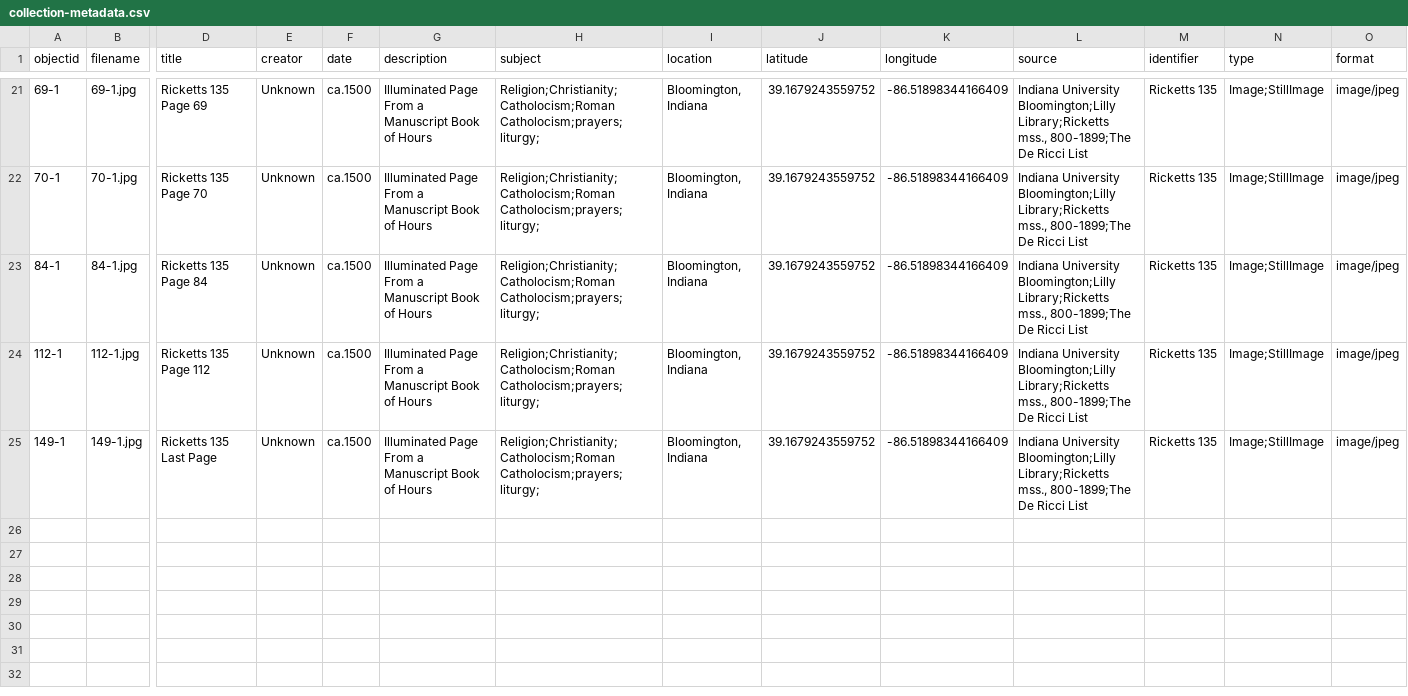
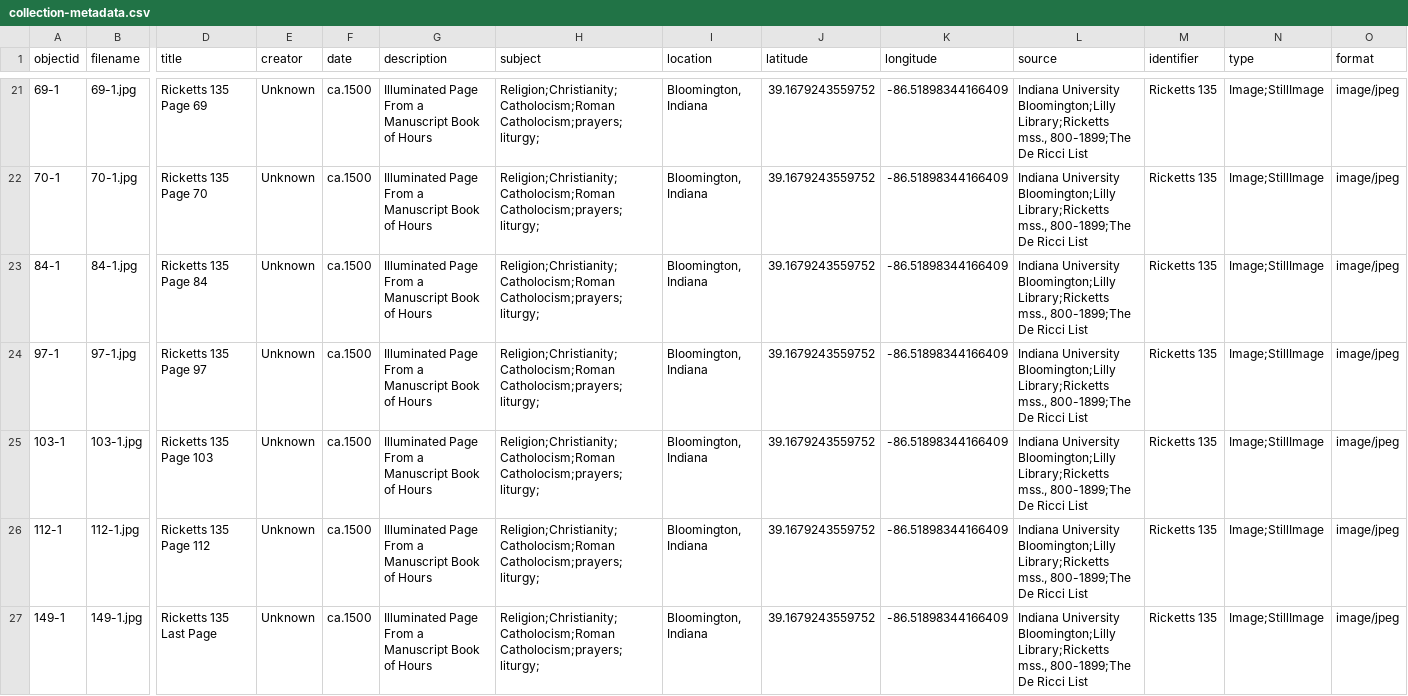
Before and after one commit to alamorri/Status-and-the-Sacred, a CSV file: _data/collection-metadata.csv, drawn as a sheet; only a part is shown, gaps mark what is left out; rows hold the shown columns only; the diff names each change by its address in the sheet, - before the commit and + after, or states it on an @@ line.

Commit message:
Update collection-metadata.csv

```diff
--- a/_data/collection-metadata.csv
+++ b/_data/collection-metadata.csv
+row 24: 97-1 | 97-1.jpg | Ricketts 135 Page 97 | Unknown | ca.1500 | Illuminated Page From a Manuscript Book of Hours | Religion;Christianity;Catholocism;Roman Catholocism;prayers;liturgy; | Bloomington, Indiana | 39.1679243559752 | -86.51898344166409 | Indiana University Bloomington;Lilly Library;Ricketts mss., 800-1899;The De Ricci List | Ricketts 135 | Image;StillImage | image/jpeg
+row 25: 103-1 | 103-1.jpg | Ricketts 135 Page 103 | Unknown | ca.1500 | Illuminated Page From a Manuscript Book of Hours | Religion;Christianity;Catholocism;Roman Catholocism;prayers;liturgy; | Bloomington, Indiana | 39.1679243559752 | -86.51898344166409 | Indiana University Bloomington;Lilly Library;Ricketts mss., 800-1899;The De Ricci List | Ricketts 135 | Image;StillImage | image/jpeg
```
